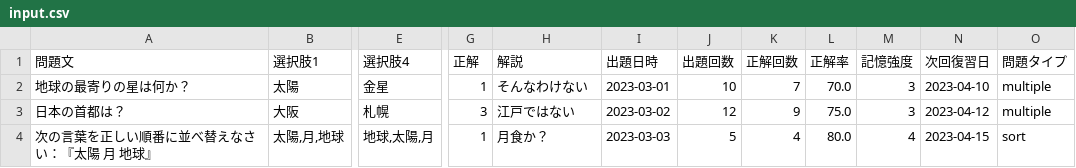
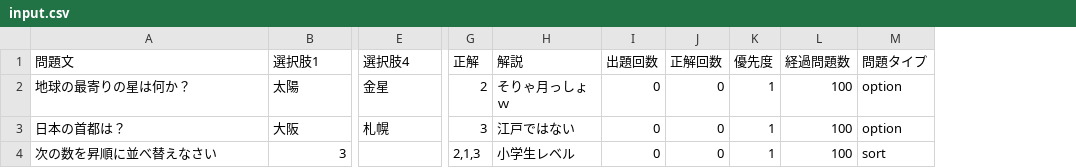
Before and after one commit to kanpurin/learning-app, a CSV file: input.csv, drawn as a sheet; only a part is shown, gaps mark what is left out; removed rows and columns are numbered as before the commit, all else as after; rows hold the shown columns only; the diff names each change by its address in the sheet, - before the commit and + after, or states it on an @@ line.

```diff
--- a/input.csv
+++ b/input.csv
-column I (出題日時), rows 2-3: 2023-03-01 | 2023-03-02
-column L (正解率), rows 2-3: 70.0 | 75.0
-column M (記憶強度), rows 2-3: 3 | 3
-column N (次回復習日), rows 2-3: 2023-04-10 | 2023-04-12
+column K (優先度), rows 2-3: 1 | 1
+column L (経過問題数), rows 2-3: 100 | 100
-G2 (正解): 1
+G2 (正解): 2
-H2 (解説): そんなわけない
+H2 (解説): そりゃ月っしょｗ
-I2 (出題回数): 10
+I2 (出題回数): 0
-J2 (正解回数): 7
+J2 (正解回数): 0
-M2:M3 (問題タイプ): multiple
+M2:M3 (問題タイプ): option
-I3 (出題回数): 12
+I3 (出題回数): 0
-J3 (正解回数): 9
+J3 (正解回数): 0
-row 4: 次の言葉を正しい順番に並べ替えなさい：『太陽 月 地球』 | 太陽,月,地球 | 地球,太陽,月 | 1 | 月食か？ | 2023-03-03 | 5 | 4 | 80.0 | 4 | 2023-04-15 | sort
+row 4: 次の数を昇順に並べ替えなさい | 3 |  | 2,1,3 | 小学生レベル | 0 | 0 | 1 | 100 | sort
```
Also changed, not shown: 28 other files.
